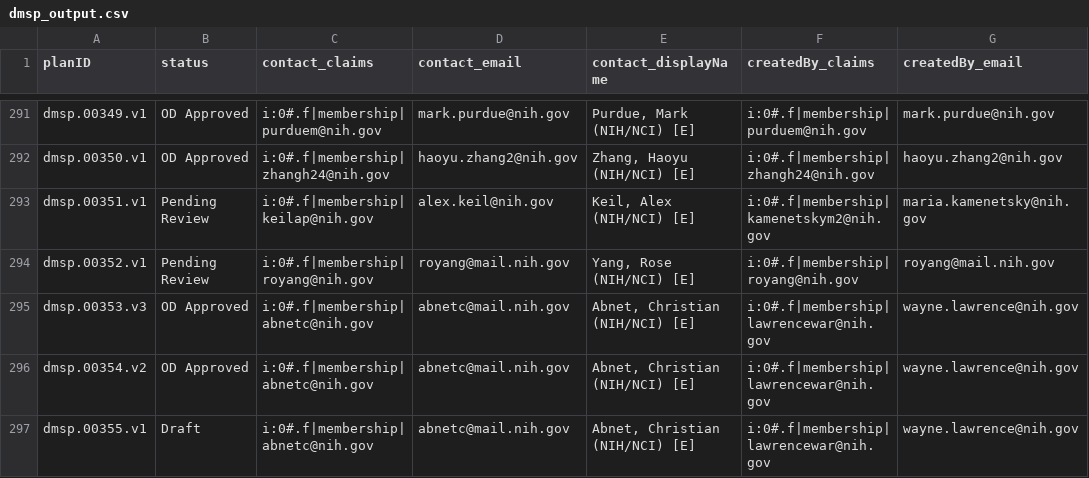
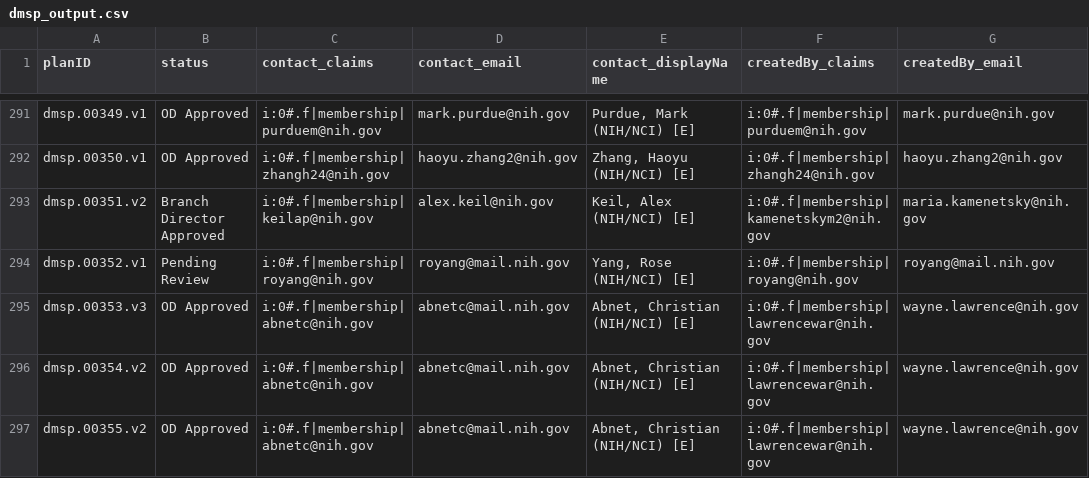
Before and after one commit to episphere/dataplatform, a CSV file: imports/dmsp_output.csv, drawn as a sheet; only a part is shown, gaps mark what is left out; the diff covers the shown part only; the diff names each change by its address in the sheet, - before the commit and + after, or states it on an @@ line.

Commit message:
Update dmsp_output.csv

```diff
--- a/imports/dmsp_output.csv
+++ b/imports/dmsp_output.csv
-A293 (planID): dmsp.00351.v1
+A293 (planID): dmsp.00351.v2
-B293 (status): Pending Review
+B293 (status): Branch Director Approved
-A297 (planID): dmsp.00355.v1
+A297 (planID): dmsp.00355.v2
-B297 (status): Draft
+B297 (status): OD Approved
```
Also changed, not shown: 4 added rows and 1 edited cell elsewhere in this file.
